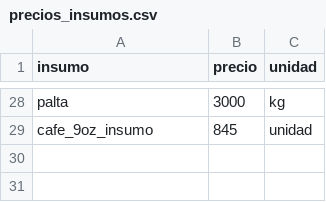
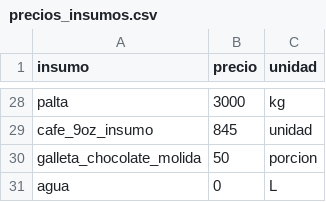
Before and after one commit to PanaderiaMalatesta/challenge-allura-malatesta, a CSV file: data/precios_insumos.csv, drawn as a sheet; only a part is shown, gaps mark what is left out; the diff names each change by its address in the sheet, - before the commit and + after, or states it on an @@ line.

Commit message:
Costeo en vivo desde insumos: separar recetas_ingredientes.csv de catalogo_precios.csv y agregar herramienta para actualizar precios de insumos desde el chat

```diff
--- a/data/precios_insumos.csv
+++ b/data/precios_insumos.csv
+row 30: galleta_chocolate_molida | 50 | porcion
+row 31: agua | 0 | L
```
Also changed, not shown: 4 other files.
